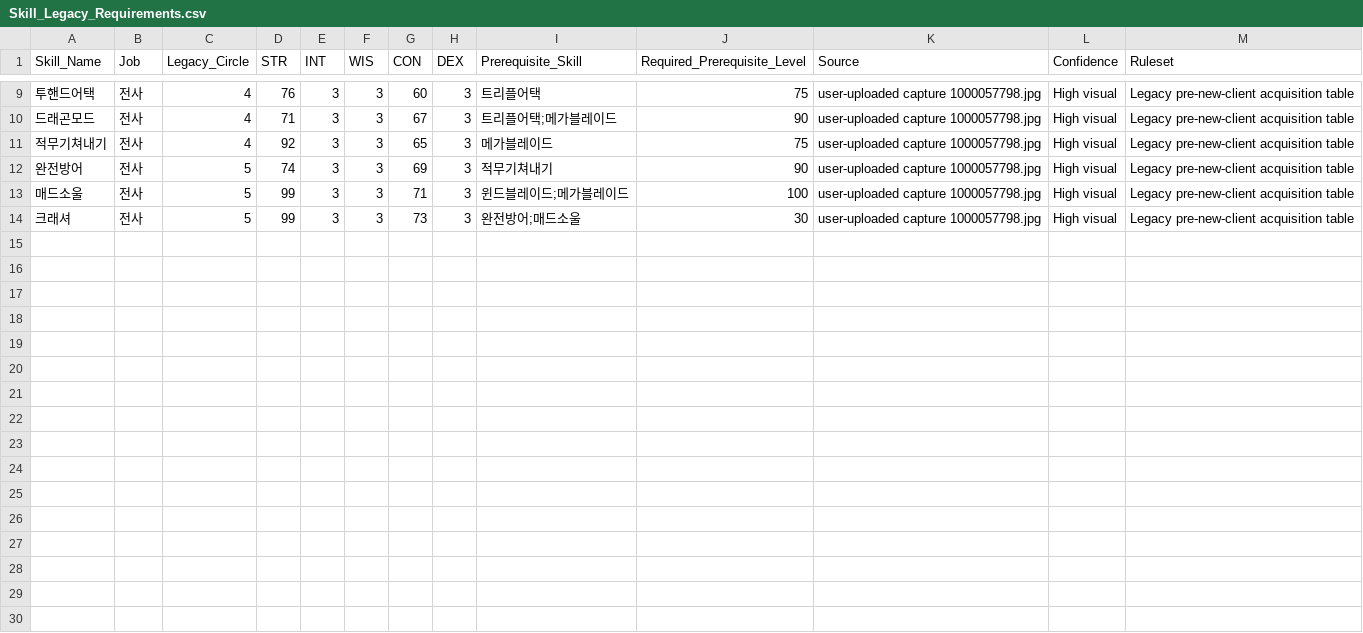
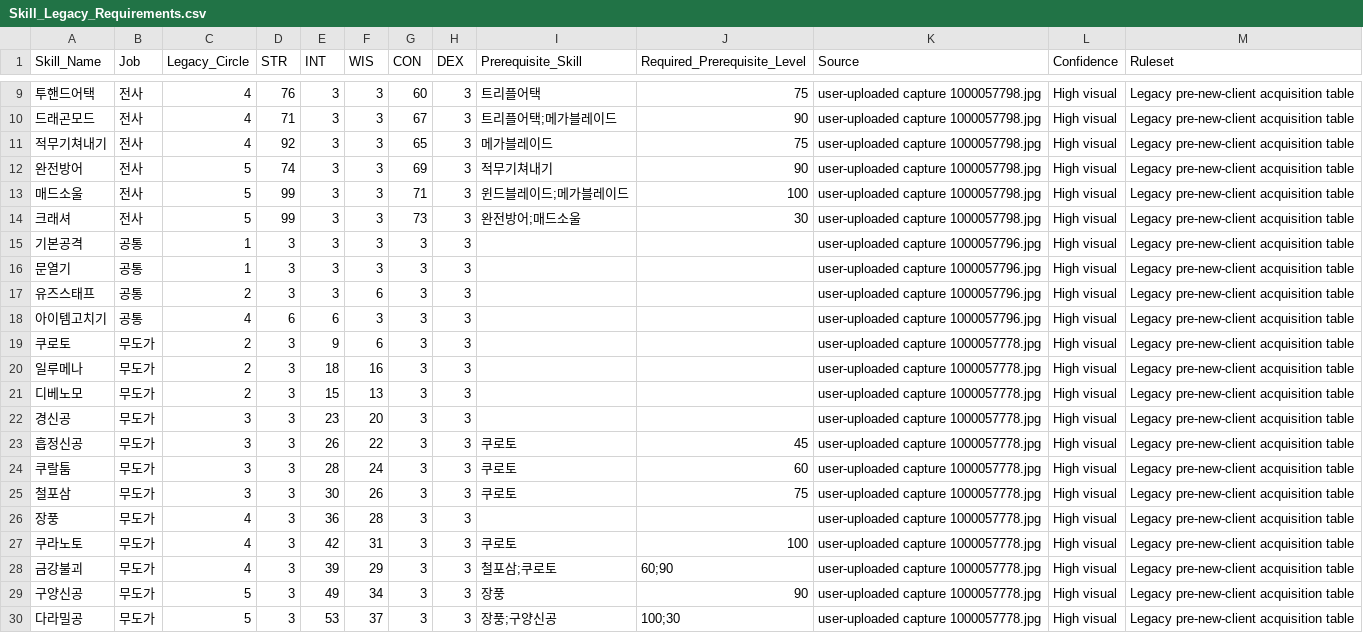
Before and after one commit to ChanJoos/Project_dark_android, a CSV file: master/data/Skill_Legacy_Requirements.csv, drawn as a sheet; only a part is shown, gaps mark what is left out; the diff names each change by its address in the sheet, - before the commit and + after, or states it on an @@ line.

Commit message:
Expand legacy skill requirements archive

```diff
--- a/master/data/Skill_Legacy_Requirements.csv
+++ b/master/data/Skill_Legacy_Requirements.csv
+row 15: 기본공격 | 공통 | 1 | 3 | 3 | 3 | 3 | 3 |  |  | user-uploaded capture 1000057796.jpg | High visual | Legacy pre-new-client acquisition table
+row 16: 문열기 | 공통 | 1 | 3 | 3 | 3 | 3 | 3 |  |  | user-uploaded capture 1000057796.jpg | High visual | Legacy pre-new-client acquisition table
+row 17: 유즈스태프 | 공통 | 2 | 3 | 3 | 6 | 3 | 3 |  |  | user-uploaded capture 1000057796.jpg | High visual | Legacy pre-new-client acquisition table
+row 18: 아이템고치기 | 공통 | 4 | 6 | 6 | 3 | 3 | 3 |  |  | user-uploaded capture 1000057796.jpg | High visual | Legacy pre-new-client acquisition table
+row 19: 쿠로토 | 무도가 | 2 | 3 | 9 | 6 | 3 | 3 |  |  | user-uploaded capture 1000057778.jpg | High visual | Legacy pre-new-client acquisition table
+row 20: 일루메나 | 무도가 | 2 | 3 | 18 | 16 | 3 | 3 |  |  | user-uploaded capture 1000057778.jpg | High visual | Legacy pre-new-client acquisition table
+row 21: 디베노모 | 무도가 | 2 | 3 | 15 | 13 | 3 | 3 |  |  | user-uploaded capture 1000057778.jpg | High visual | Legacy pre-new-client acquisition table
+row 22: 경신공 | 무도가 | 3 | 3 | 23 | 20 | 3 | 3 |  |  | user-uploaded capture 1000057778.jpg | High visual | Legacy pre-new-client acquisition table
+row 23: 흡정신공 | 무도가 | 3 | 3 | 26 | 22 | 3 | 3 | 쿠로토 | 45 | user-uploaded capture 1000057778.jpg | High visual | Legacy pre-new-client acquisition table
+row 24: 쿠랄툼 | 무도가 | 3 | 3 | 28 | 24 | 3 | 3 | 쿠로토 | 60 | user-uploaded capture 1000057778.jpg | High visual | Legacy pre-new-client acquisition table
+row 25: 철포삼 | 무도가 | 3 | 3 | 30 | 26 | 3 | 3 | 쿠로토 | 75 | user-uploaded capture 1000057778.jpg | High visual | Legacy pre-new-client acquisition table
+row 26: 장풍 | 무도가 | 4 | 3 | 36 | 28 | 3 | 3 |  |  | user-uploaded capture 1000057778.jpg | High visual | Legacy pre-new-client acquisition table
+row 27: 쿠라노토 | 무도가 | 4 | 3 | 42 | 31 | 3 | 3 | 쿠로토 | 100 | user-uploaded capture 1000057778.jpg | High visual | Legacy pre-new-client acquisition table
+row 28: 금강불괴 | 무도가 | 4 | 3 | 39 | 29 | 3 | 3 | 철포삼;쿠로토 | 60;90 | user-uploaded capture 1000057778.jpg | High visual | Legacy pre-new-client acquisition table
+row 29: 구양신공 | 무도가 | 5 | 3 | 49 | 34 | 3 | 3 | 장풍 | 90 | user-uploaded capture 1000057778.jpg | High visual | Legacy pre-new-client acquisition table
+row 30: 다라밀공 | 무도가 | 5 | 3 | 53 | 37 | 3 | 3 | 장풍;구양신공 | 100;30 | user-uploaded capture 1000057778.jpg | High visual | Legacy pre-new-client acquisition table
```
